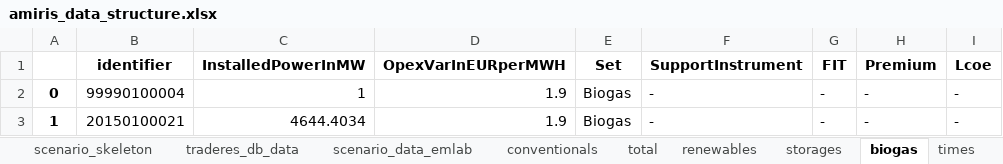
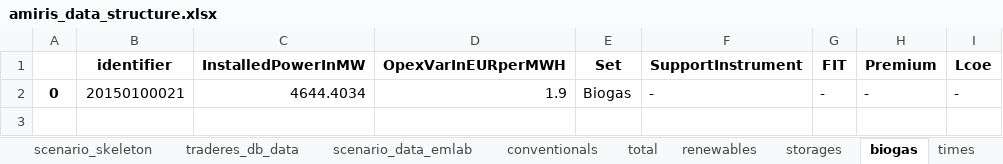
Before and after one commit to TradeRES/toolbox-amiris-emlab, an Excel workbook: amiris_workflow/amiris_data_structure.xlsx, sheet biogas, drawn as a sheet; values as stored, in another font and other column widths than the file's, no borders; the diff names each change by its address in the sheet, - before the commit and + after, or states it on an @@ line.

```diff
--- a/amiris_workflow/amiris_data_structure.xlsx (sheet biogas)
+++ b/amiris_workflow/amiris_data_structure.xlsx (sheet biogas)
-B2 (identifier): 99990100004
+B2 (identifier): 20150100021
-C2 (InstalledPowerInMW): 1
+C2 (InstalledPowerInMW): 4644.4034
-row 3: 1 | 20150100021 | 4644.4034 | 1.9 | Biogas | - | - | - | -
```
Also changed, not shown: sheet renewables, sheet conventionals, sheet scenario_data_emlab, sheet storages, sheet times, 11 other files.
